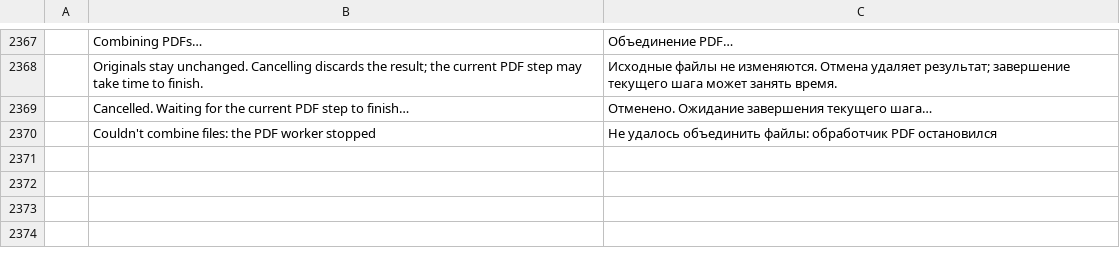
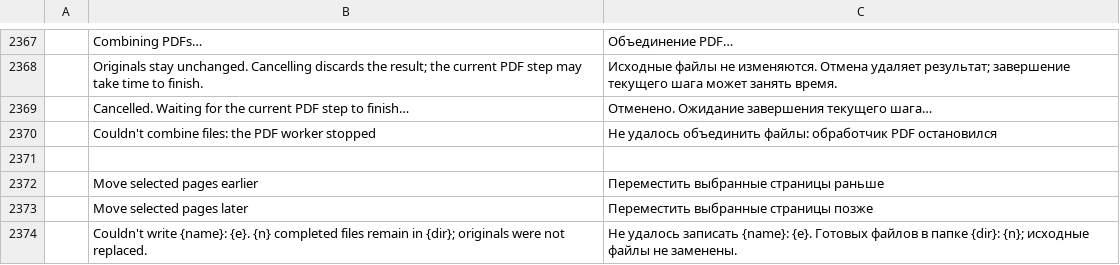
Before and after one commit to imranOdiboev/pdfcraft, a TSV file: crates/ui-egui/src/i18n/ru.tsv, drawn as a sheet; only a part is shown, gaps mark what is left out; the diff names each change by its address in the sheet, - before the commit and + after, or states it on an @@ line.

```diff
--- a/crates/ui-egui/src/i18n/ru.tsv
+++ b/crates/ui-egui/src/i18n/ru.tsv
+row 2371: (empty)
+row 2372:  | Move selected pages earlier | Переместить выбранные страницы раньше
+row 2373:  | Move selected pages later | Переместить выбранные страницы позже
+row 2374:  | Couldn't write {name}: {e}. {n} completed files remain in {dir}; originals were not replaced. | Не удалось записать {name}: {e}. Готовых файлов в папке {dir}: {n}; исходные файлы не заменены.
```
Also changed, not shown: 7 other files.
